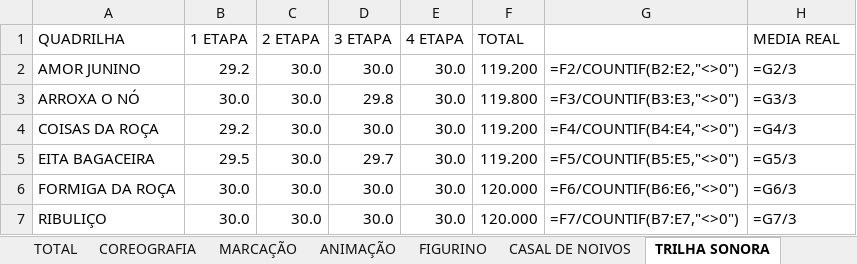
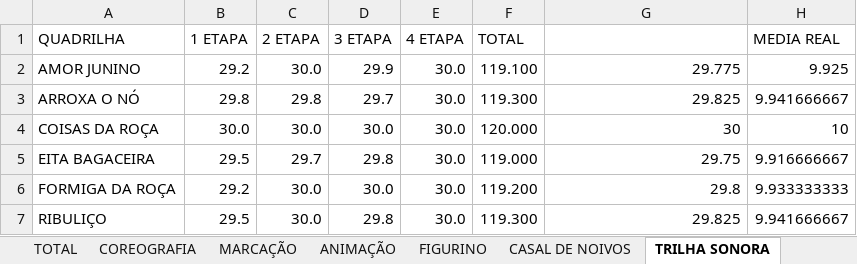
Before and after one commit to tiagovianaa-gibi/site-linq-dfe-beta, an Excel workbook: dashboard/assets/notas/especial-2024.xlsx, sheet TRILHA SONORA, drawn as a sheet; only a part is shown; values as stored, in another font and other column widths than the file's, no cell formats; formulas without a stored value are shown as written; the diff covers the shown part only; the diff names each change by its address in the sheet, - before the commit and + after, or states it on an @@ line.

```diff
--- a/dashboard/assets/notas/especial-2024.xlsx (sheet TRILHA SONORA)
+++ b/dashboard/assets/notas/especial-2024.xlsx (sheet TRILHA SONORA)
-D2 (3 ETAPA): 30.0
+D2 (3 ETAPA): 29.9
-F2 (TOTAL): 119.200
+F2 (TOTAL): 119.100
-G2: =F2/COUNTIF(B2:E2,"<>0")
+G2: 29.775
-H2 (MEDIA REAL): =G2/3
+H2 (MEDIA REAL): 9.925
-B3 (1 ETAPA): 30.0
+B3 (1 ETAPA): 29.8
-C3 (2 ETAPA): 30.0
+C3 (2 ETAPA): 29.8
-D3 (3 ETAPA): 29.8
+D3 (3 ETAPA): 29.7
-F3 (TOTAL): 119.800
+F3 (TOTAL): 119.300
-G3: =F3/COUNTIF(B3:E3,"<>0")
+G3: 29.825
-H3 (MEDIA REAL): =G3/3
+H3 (MEDIA REAL): 9.941666667
-B4 (1 ETAPA): 29.2
+B4 (1 ETAPA): 30.0
-F4 (TOTAL): 119.200
+F4 (TOTAL): 120.000
-G4: =F4/COUNTIF(B4:E4,"<>0")
+G4: 30
-H4 (MEDIA REAL): =G4/3
+H4 (MEDIA REAL): 10
-C5 (2 ETAPA): 30.0
+C5 (2 ETAPA): 29.7
-D5 (3 ETAPA): 29.7
+D5 (3 ETAPA): 29.8
-F5 (TOTAL): 119.200
+F5 (TOTAL): 119.000
-G5: =F5/COUNTIF(B5:E5,"<>0")
+G5: 29.75
-H5 (MEDIA REAL): =G5/3
+H5 (MEDIA REAL): 9.916666667
-B6 (1 ETAPA): 30.0
+B6 (1 ETAPA): 29.2
-F6 (TOTAL): 120.000
+F6 (TOTAL): 119.200
-G6: =F6/COUNTIF(B6:E6,"<>0")
+G6: 29.8
-H6 (MEDIA REAL): =G6/3
+H6 (MEDIA REAL): 9.933333333
-B7 (1 ETAPA): 30.0
+B7 (1 ETAPA): 29.5
-D7 (3 ETAPA): 30.0
+D7 (3 ETAPA): 29.8
-F7 (TOTAL): 120.000
+F7 (TOTAL): 119.300
-G7: =F7/COUNTIF(B7:E7,"<>0")
+G7: 29.825
-H7 (MEDIA REAL): =G7/3
+H7 (MEDIA REAL): 9.941666667
```
Also changed, not shown: 1 added row, 1 removed row and 44 edited cells elsewhere in this sheet, sheet COREOGRAFIA, sheet FIGURINO, sheet ANIMAÇÃO, sheet MARCAÇÃO, sheet CASAL DE NOIVOS, sheet TOTAL, other sheet tabs, cell formats, formulas that keep their value, dashboard/assets/notas/especial-2023.xlsx, dashboard/assets/notas/especial-2025.xlsx, 2 other files.
